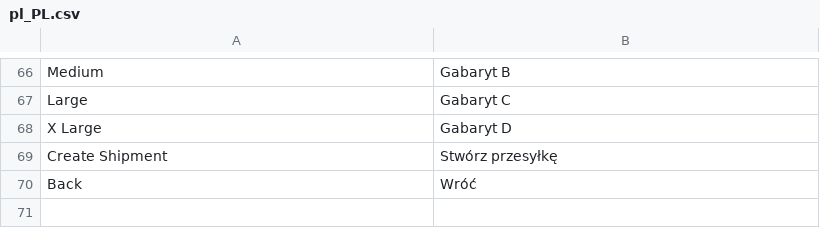
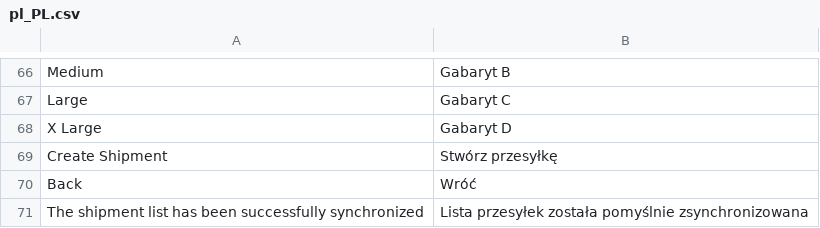
Before and after one commit to InPost-Magento/smartmage_inpost, a CSV file: i18n/pl_PL.csv, drawn as a sheet; only a part is shown, gaps mark what is left out.

```diff
--- a/i18n/pl_PL.csv
+++ b/i18n/pl_PL.csv
@@ -70 +70,2 @@ Create Shipment,Stwórz przesyłkę
 Back,Wróć
+The shipment list has been successfully synchronized,Lista przesyłek została pomyślnie zsynchronizowana
```
Also changed, not shown: 8 other files.
